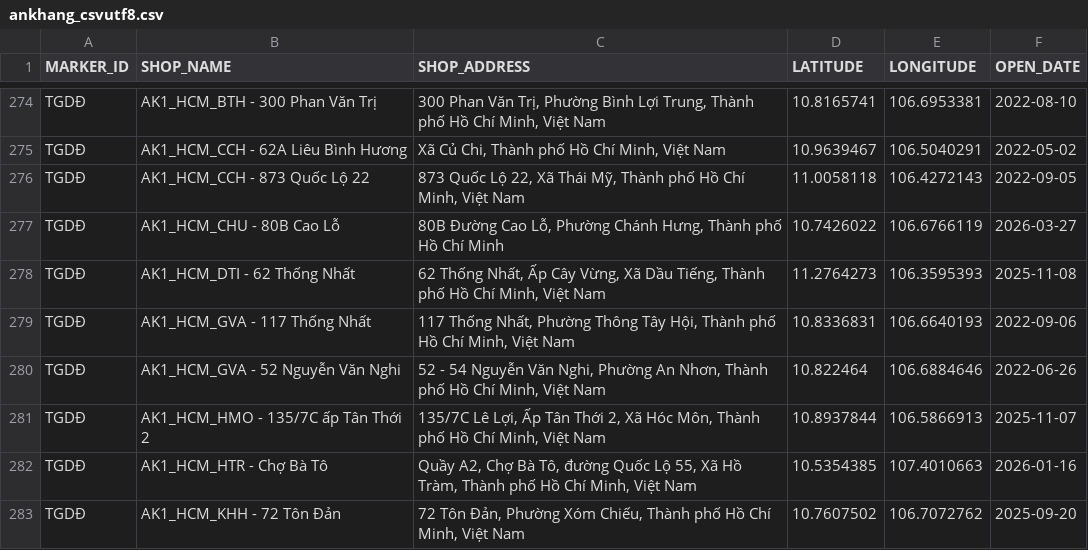
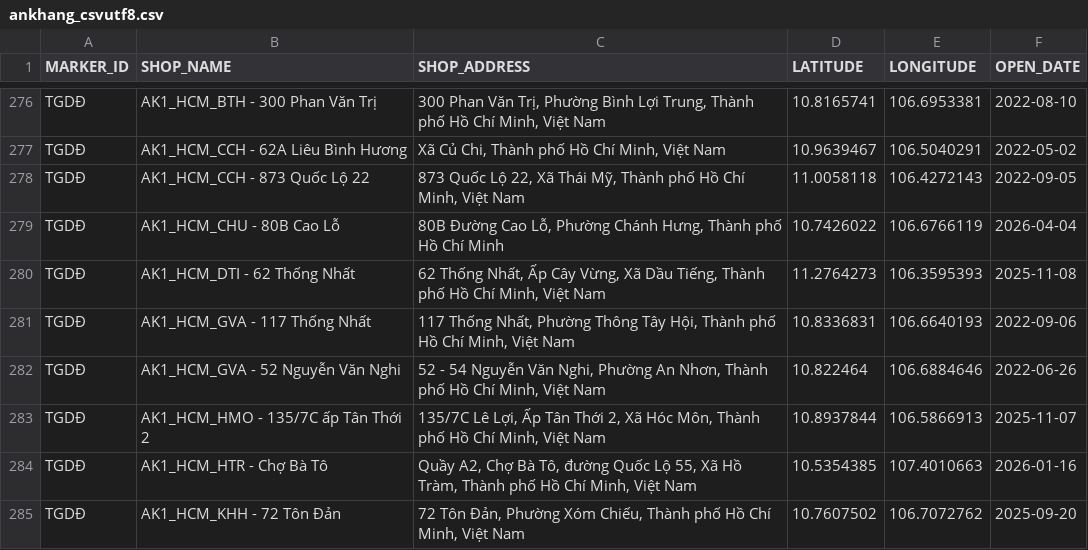
Before and after one commit to vhctruc/maplc, a CSV file: ankhang_csvutf8.csv, drawn as a sheet; only a part is shown, gaps mark what is left out; the diff covers the shown part only.

```diff
--- a/ankhang_csvutf8.csv
+++ b/ankhang_csvutf8.csv
@@ -276,3 +278,3 @@ TGDÐ,AK1_HCM_CCH - 62A Liêu Bình Hương,"Xã Củ Chi, Thành phố Hồ Ch
 TGDÐ,AK1_HCM_CCH - 873 Quốc Lộ 22,"873 Quốc Lộ 22, Xã Thái Mỹ, Thành phố Hồ Chí Minh, Việt Nam",11.0058118,106.4272143,2022-09-05
-TGDÐ,AK1_HCM_CHU - 80B Cao Lỗ,"80B Đường Cao Lỗ, Phường Chánh Hưng, Thành phố Hồ Chí Minh",10.7426022,106.6766119,2026-03-27
+TGDÐ,AK1_HCM_CHU - 80B Cao Lỗ,"80B Đường Cao Lỗ, Phường Chánh Hưng, Thành phố Hồ Chí Minh",10.7426022,106.6766119,2026-04-04
 TGDÐ,AK1_HCM_DTI - 62 Thống Nhất,"62 Thống Nhất, Ấp Cây Vừng, Xã Dầu Tiếng, Thành phố Hồ Chí Minh, Việt Nam",11.2764273,106.3595393,2025-11-08
```
Also changed, not shown: 3 added rows and 4 edited cells elsewhere in this file.
